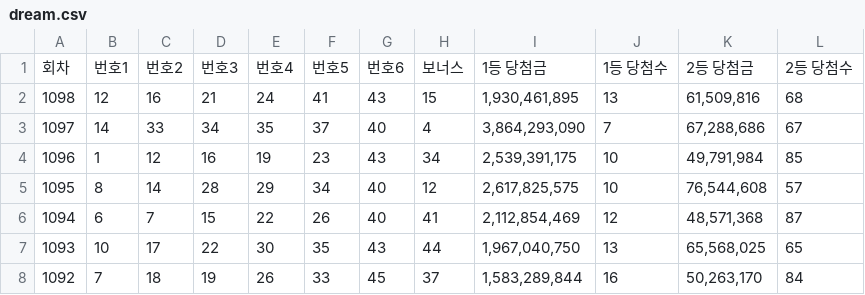
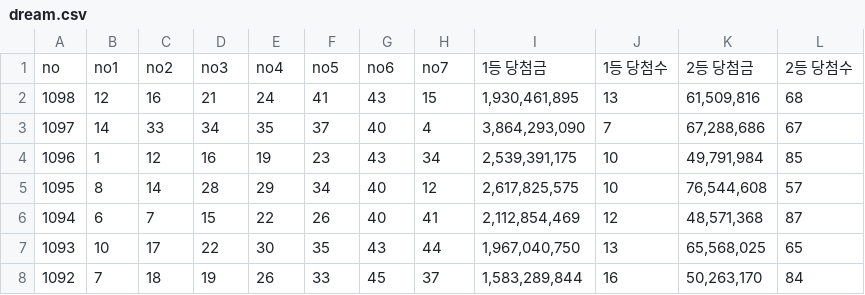
Before and after one commit to leekimin/myPython, a CSV file: 0007_dream/dream.csv, drawn as a sheet; only a part is shown; removed rows and columns are numbered as before the commit, all else as after; the diff names each change by its address in the sheet, - before the commit and + after, or states it on an @@ line.

```diff
--- a/0007_dream/dream.csv
+++ b/0007_dream/dream.csv
-row 1: 회차 | 번호1 | 번호2 | 번호3 | 번호4 | 번호5 | 번호6 | 보너스 | 1등 당첨금 | 1등 당첨수 | 2등 당첨금 | 2등 당첨수
+row 1: no | no1 | no2 | no3 | no4 | no5 | no6 | no7 | 1등 당첨금 | 1등 당첨수 | 2등 당첨금 | 2등 당첨수
```
Also changed, not shown: 1 other file.
